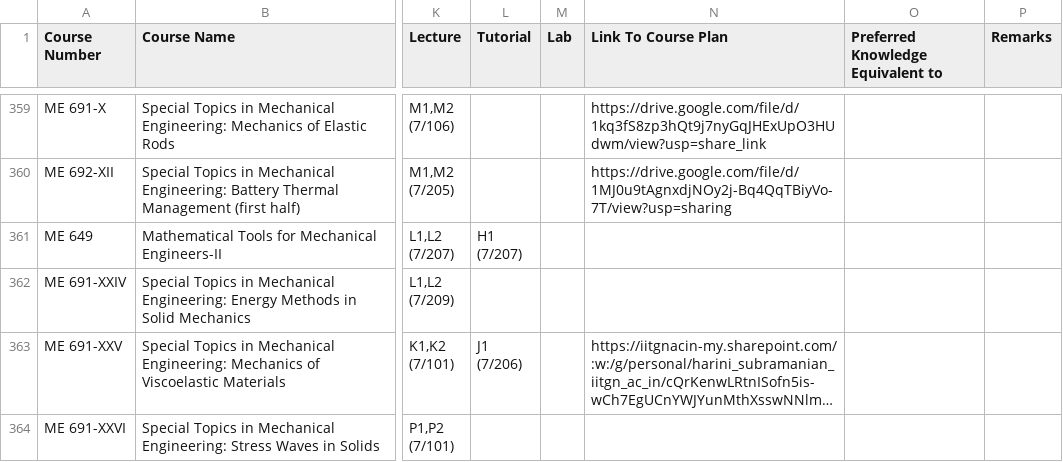
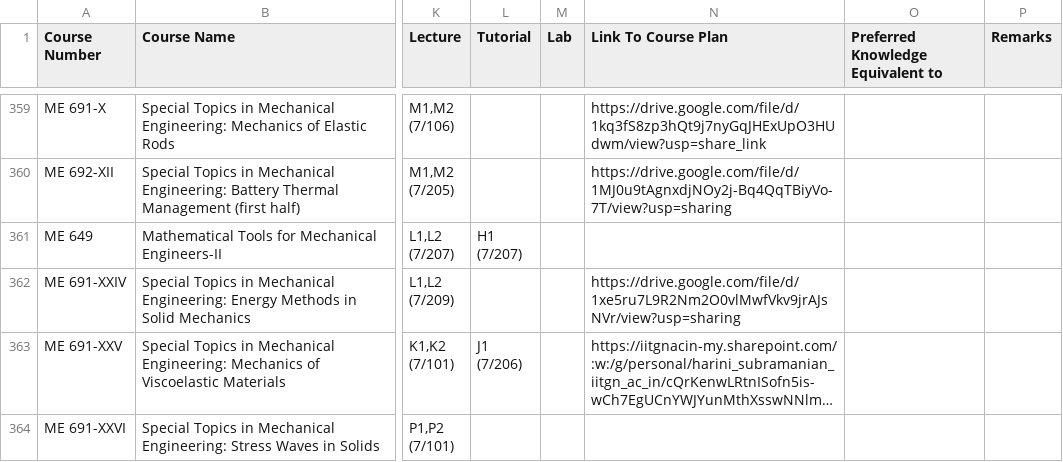
Before and after one commit to Naveen-Pal/timetable, a CSV file: Timetable.csv, drawn as a sheet; only a part is shown, gaps mark what is left out; long unchanged cells end in …; the diff covers the shown part only; the diff names each change by its address in the sheet, - before the commit and + after, or states it on an @@ line.

```diff
--- a/Timetable.csv
+++ b/Timetable.csv
-N362 (Link To Course Plan): (empty)
+N362 (Link To Course Plan): https://drive.google.com/file/d/1xe5ru7L9R2Nm2O0vlMwfVkv9jrAJsNVr/view?usp=sharing
```
Also changed, not shown: 13 edited cells elsewhere in this file, Updated_Processed_Timetable.csv.
